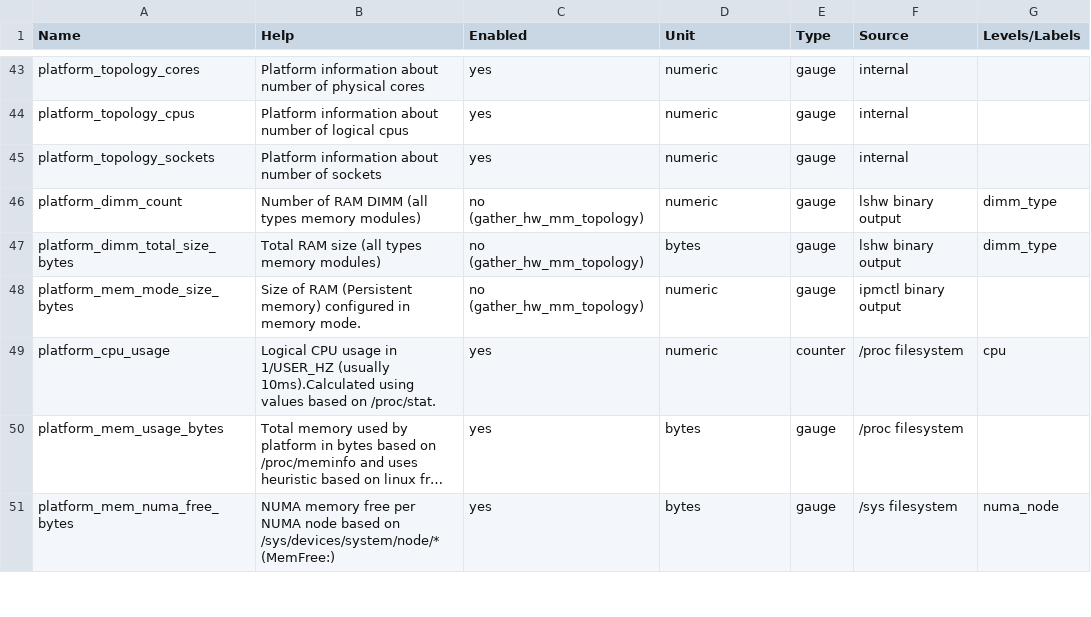
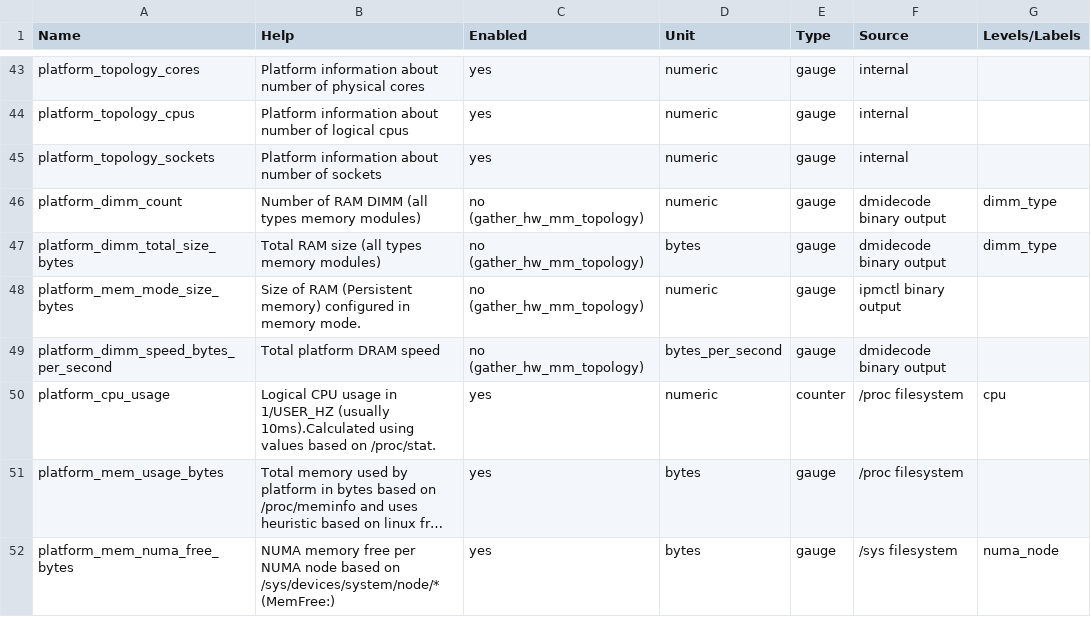
Before and after one commit to wacuuu/workload-collocation-agent, a CSV file: docs/metrics.csv, drawn as a sheet; only a part is shown, gaps mark what is left out; long unchanged cells end in ….

Commit message:
Dram speed (#416)
* Dram speed metric based on dmidecode output

```diff
--- a/docs/metrics.csv
+++ b/docs/metrics.csv
@@ -45,5 +45,6 @@
 "platform_topology_sockets", "Platform information about number of sockets", "yes", "numeric",  "gauge", "internal", ""
-"platform_dimm_count", "Number of RAM DIMM (all types memory modules)", "no (gather_hw_mm_topology)", "numeric",  "gauge", "lshw binary output", "dimm_type"
-"platform_dimm_total_size_bytes", "Total RAM size (all types memory modules)", "no (gather_hw_mm_topology)", "bytes",  "gauge", "lshw binary output", "dimm_type"
+"platform_dimm_count", "Number of RAM DIMM (all types memory modules)", "no (gather_hw_mm_topology)", "numeric",  "gauge", "dmidecode binary output", "dimm_type"
+"platform_dimm_total_size_bytes", "Total RAM size (all types memory modules)", "no (gather_hw_mm_topology)", "bytes",  "gauge", "dmidecode binary output", "dimm_type"
 "platform_mem_mode_size_bytes", "Size of RAM (Persistent memory) configured in memory mode.", "no (gather_hw_mm_topology)", "numeric",  "gauge", "ipmctl binary output", ""
+"platform_dimm_speed_bytes_per_second", "Total platform DRAM speed", "no (gather_hw_mm_topology)", "bytes_per_second",  "gauge", "dmidecode binary output", ""
 "platform_cpu_usage", "Logical CPU usage in 1/USER_HZ (usually 10ms).Calculated using values based on /proc/stat.", "yes", "numeric",  "counter", "/proc filesystem", "cpu"
```
Also changed, not shown: 6 other files.
